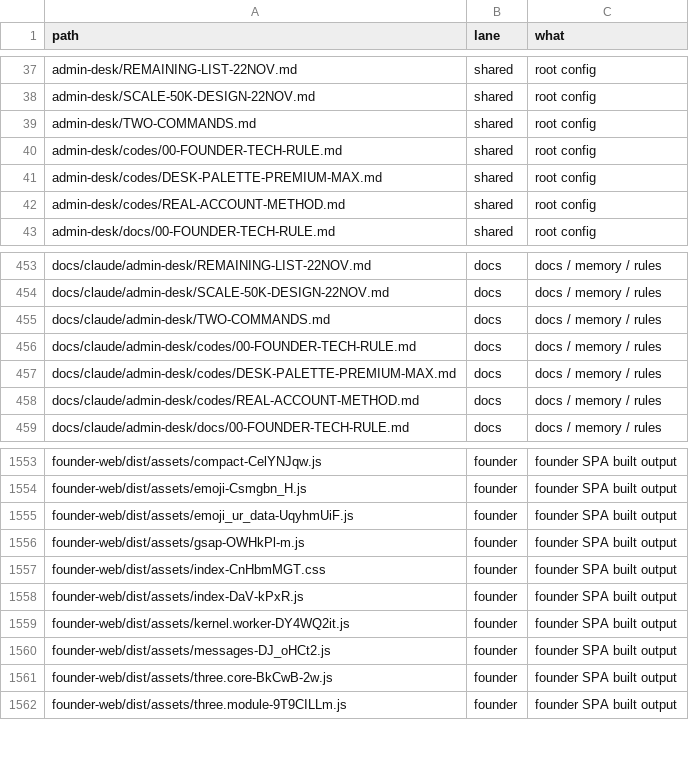
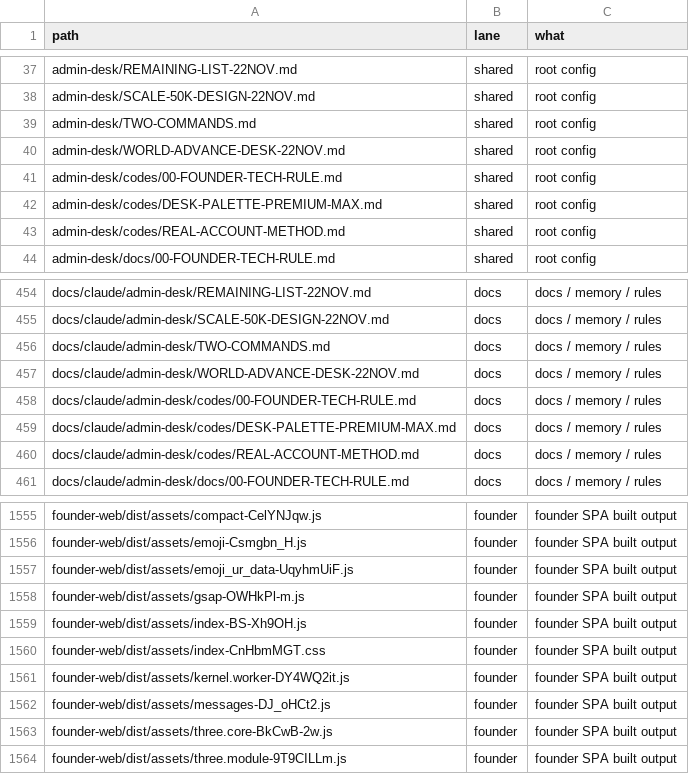
Before and after one commit to naumansherwani/ANEXOMAIL-WORKSPACE, a CSV file: lanes/ALL-FILES.csv, drawn as a sheet; only a part is shown, gaps mark what is left out.

```diff
--- a/lanes/ALL-FILES.csv
+++ b/lanes/ALL-FILES.csv
@@ -39,2 +39,3 @@ admin-desk/SCALE-50K-DESIGN-22NOV.md,shared,"root config"
 admin-desk/TWO-COMMANDS.md,shared,"root config"
+admin-desk/WORLD-ADVANCE-DESK-22NOV.md,shared,"root config"
 admin-desk/codes/00-FOUNDER-TECH-RULE.md,shared,"root config"
@@ -455,2 +456,3 @@ docs/claude/admin-desk/SCALE-50K-DESIGN-22NOV.md,docs,"docs / memory / rules"
 docs/claude/admin-desk/TWO-COMMANDS.md,docs,"docs / memory / rules"
+docs/claude/admin-desk/WORLD-ADVANCE-DESK-22NOV.md,docs,"docs / memory / rules"
 docs/claude/admin-desk/codes/00-FOUNDER-TECH-RULE.md,docs,"docs / memory / rules"
@@ -1556,4 +1558,4 @@ founder-web/dist/assets/emoji_ur_data-UqyhmUiF.js,founder,"founder SPA built out
 founder-web/dist/assets/gsap-OWHkPl-m.js,founder,"founder SPA built output"
+founder-web/dist/assets/index-BS-Xh9OH.js,founder,"founder SPA built output"
 founder-web/dist/assets/index-CnHbmMGT.css,founder,"founder SPA built output"
-founder-web/dist/assets/index-DaV-kPxR.js,founder,"founder SPA built output"
 founder-web/dist/assets/kernel.worker-DY4WQ2it.js,founder,"founder SPA built output"
```
Also changed, not shown: 31 other files.
